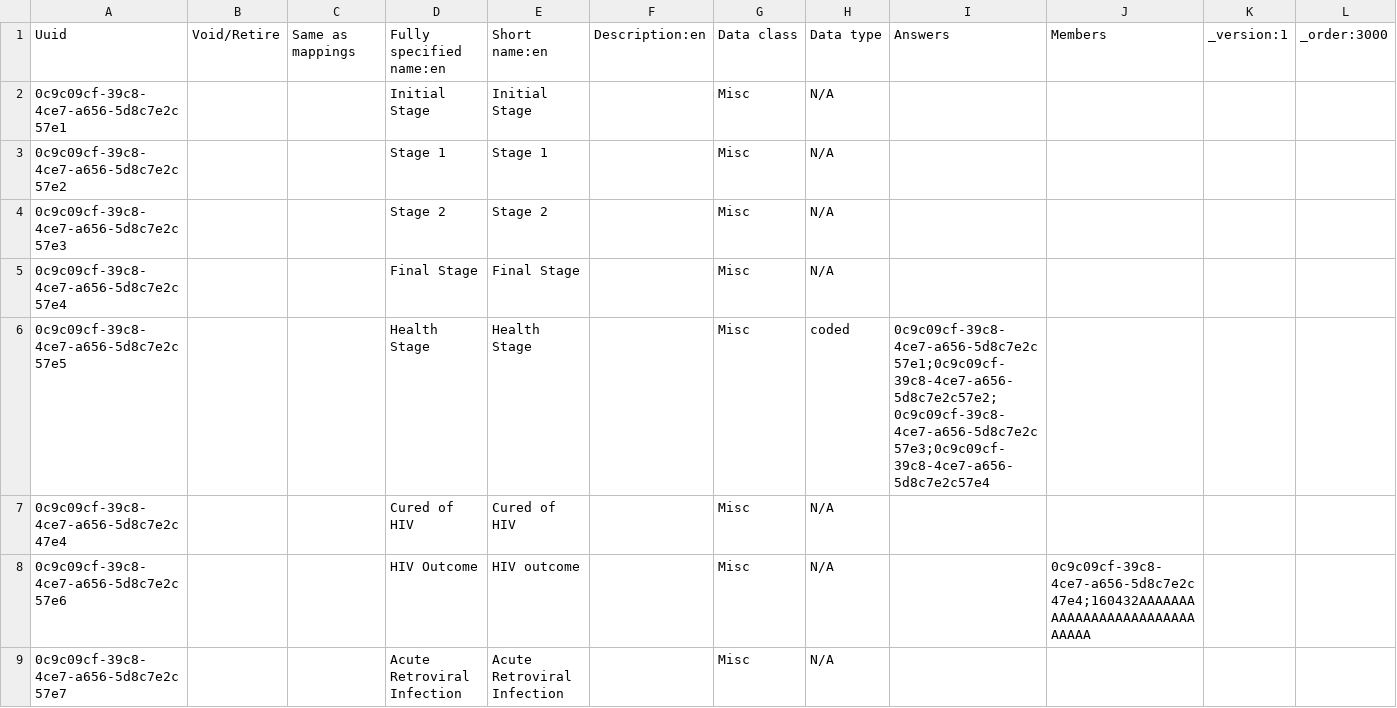
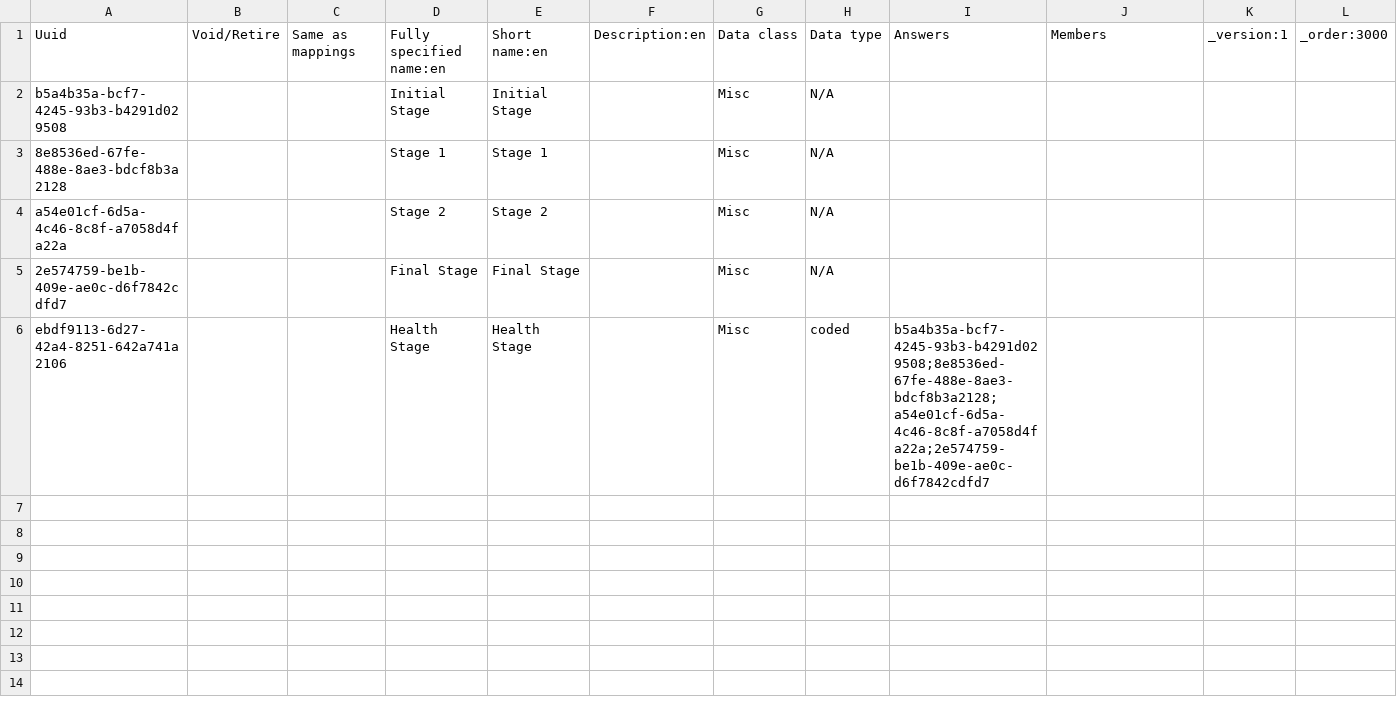
Before and after one commit to Bahmni/standard-config, a CSV file: masterdata/configuration/concepts/programAttributes.csv, drawn as a sheet; only a part is shown; the diff covers the shown part only.

```diff
--- a/masterdata/configuration/concepts/programAttributes.csv
+++ b/masterdata/configuration/concepts/programAttributes.csv
@@ -1,9 +1,6 @@
 Uuid,Void/Retire,Same as mappings,Fully specified name:en,Short name:en,Description:en,Data class,Data type,Answers,Members,_version:1,_order:3000
-0c9c09cf-39c8-4ce7-a656-5d8c7e2c57e1,,,Initial Stage,Initial Stage,,Misc,N/A,,,,
-0c9c09cf-39c8-4ce7-a656-5d8c7e2c57e2,,,Stage 1,Stage 1,,Misc,N/A,,,,
-0c9c09cf-39c8-4ce7-a656-5d8c7e2c57e3,,,Stage 2,Stage 2,,Misc,N/A,,,,
-0c9c09cf-39c8-4ce7-a656-5d8c7e2c57e4,,,Final Stage,Final Stage,,Misc,N/A,,,,
-0c9c09cf-39c8-4ce7-a656-5d8c7e2c57e5,,,Health Stage,Health Stage,,Misc,coded,0c9c09cf-39c8-4ce7-a656-5d8c7e2c57e1;0c9c09cf-39c8-4ce7-a656-5d8c7e2c57e2;0c9c09cf-39c8-4ce7-a656-5d8c7e2c57e3;0c9c09cf-39c8-4ce7-a656-5d8c7e2c57e4,,,
-0c9c09cf-39c8-4ce7-a656-5d8c7e2c47e4,,,Cured of HIV,Cured of HIV,,Misc,N/A,,,,
-0c9c09cf-39c8-4ce7-a656-5d8c7e2c57e6,,,HIV Outcome,HIV outcome,,Misc,N/A,,0c9c09cf-39c8-4ce7-a656-5d8c7e2c47e4;160432AAAAAAAAAAAAAAAAAAAAAAAAAAAAAA,,
-0c9c09cf-39c8-4ce7-a656-5d8c7e2c57e7,,,Acute Retroviral Infection,Acute Retroviral Infection,,Misc,N/A,,,,
+b5a4b35a-bcf7-4245-93b3-b4291d029508,,,Initial Stage,Initial Stage,,Misc,N/A,,,,
+8e8536ed-67fe-488e-8ae3-bdcf8b3a2128,,,Stage 1,Stage 1,,Misc,N/A,,,,
+a54e01cf-6d5a-4c46-8c8f-a7058d4fa22a,,,Stage 2,Stage 2,,Misc,N/A,,,,
+2e574759-be1b-409e-ae0c-d6f7842cdfd7,,,Final Stage,Final Stage,,Misc,N/A,,,,
+ebdf9113-6d27-42a4-8251-642a741a2106,,,Health Stage,Health Stage,,Misc,coded,b5a4b35a-bcf7-4245-93b3-b4291d029508;8e8536ed-67fe-488e-8ae3-bdcf8b3a2128;a54e01cf-6d5a-4c46-8c8f-a7058d4fa22a;2e574759-be1b-409e-ae0c-d6f7842cdfd7,,,
```
Also changed, not shown: 7 removed rows elsewhere in this file, masterdata/configuration/programs/programs.csv, 8 other files.
